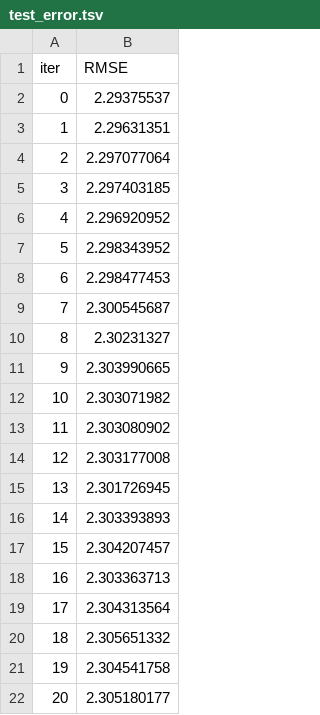
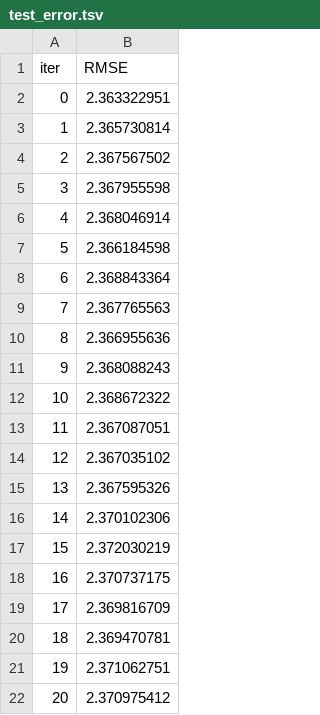
Before and after one commit to theonealgo/underdogs-bet, a TSV file: catboost_info/test_error.tsv, drawn as a sheet.

```diff
--- a/catboost_info/test_error.tsv
+++ b/catboost_info/test_error.tsv
@@ -1,22 +1,22 @@
 iter	RMSE
-0	2.29375537
-1	2.29631351
-2	2.297077064
-3	2.297403185
-4	2.296920952
-5	2.298343952
-6	2.298477453
-7	2.300545687
-8	2.30231327
-9	2.303990665
-10	2.303071982
-11	2.303080902
-12	2.303177008
-13	2.301726945
-14	2.303393893
-15	2.304207457
-16	2.303363713
-17	2.304313564
-18	2.305651332
-19	2.304541758
-20	2.305180177
+0	2.363322951
+1	2.365730814
+2	2.367567502
+3	2.367955598
+4	2.368046914
+5	2.366184598
+6	2.368843364
+7	2.367765563
+8	2.366955636
+9	2.368088243
+10	2.368672322
+11	2.367087051
+12	2.367035102
+13	2.367595326
+14	2.370102306
+15	2.372030219
+16	2.370737175
+17	2.369816709
+18	2.369470781
+19	2.371062751
+20	2.370975412
```
Also changed, not shown: catboost_info/learn_error.tsv, catboost_info/time_left.tsv, 13 other files.
